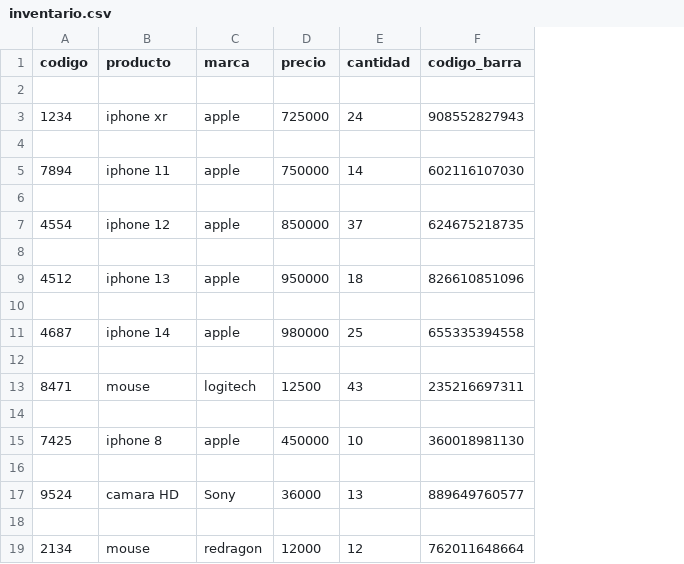
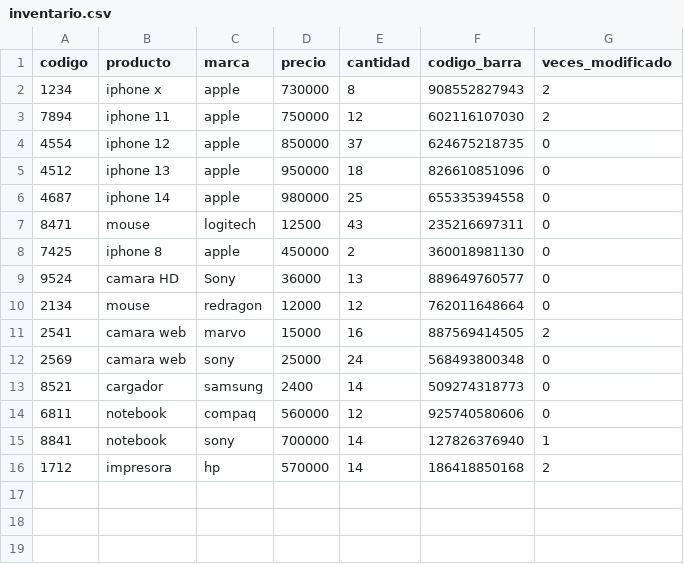
Before and after one commit to MarcoM0404/ControlDeStock, a CSV file: stock/inventario.csv, drawn as a sheet; removed rows and columns are numbered as before the commit, all else as after; the diff names each change by its address in the sheet, - before the commit and + after, or states it on an @@ line.

```diff
--- a/stock/inventario.csv
+++ b/stock/inventario.csv
+column G (veces_modificado), rows 2-10: 2 | 2 | 0 | 0 | 0 | 0 | 0 | 0 | 0
-row 2: (empty)
-B2 (producto): iphone xr
+B2 (producto): iphone x
-D2 (precio): 725000
+D2 (precio): 730000
-E2 (cantidad): 24
+E2 (cantidad): 8
-row 4: (empty)
-E3 (cantidad): 14
+E3 (cantidad): 12
-row 6: (empty)
-row 8: (empty)
-row 10: (empty)
-row 12: (empty)
-row 14: (empty)
-E8 (cantidad): 10
+E8 (cantidad): 2
-row 16: (empty)
-row 18: (empty)
+row 11: 2541 | camara web | marvo | 15000 | 16 | 887569414505 | 2
+row 12: 2569 | camara web | sony | 25000 | 24 | 568493800348 | 0
+row 13: 8521 | cargador | samsung | 2400 | 14 | 509274318773 | 0
+row 14: 6811 | notebook | compaq | 560000 | 12 | 925740580606 | 0
+row 15: 8841 | notebook | sony | 700000 | 14 | 127826376940 | 1
+row 16: 1712 | impresora | hp | 570000 | 14 | 186418850168 | 2
```
Also changed, not shown: 17 other files.
